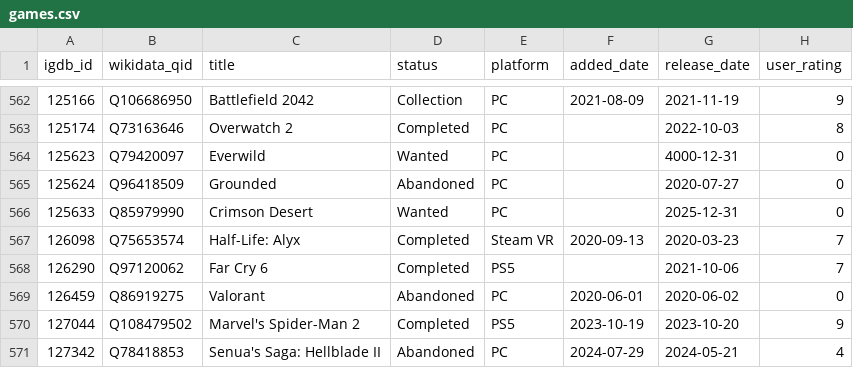
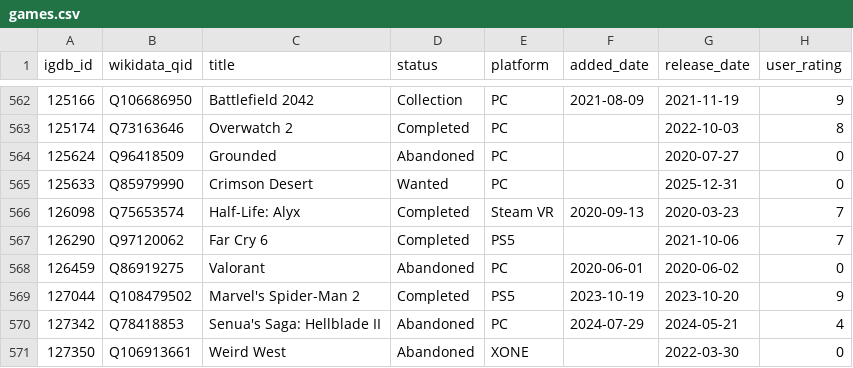
Before and after one commit to josh/gametrack-data, a CSV file: games.csv, drawn as a sheet; only a part is shown, gaps mark what is left out; the shorter side is filled out with more unchanged rows; the diff names each change by its address in the sheet, - before the commit and + after, or states it on an @@ line.

Commit message:
Update data

```diff
--- a/games.csv
+++ b/games.csv
-row 564: 125623 | Q79420097 | Everwild | Wanted | PC |  | 4000-12-31 | 0
```
